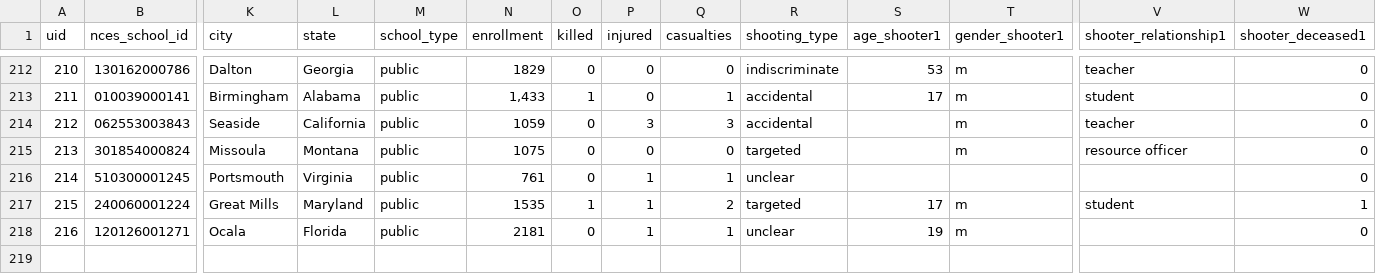
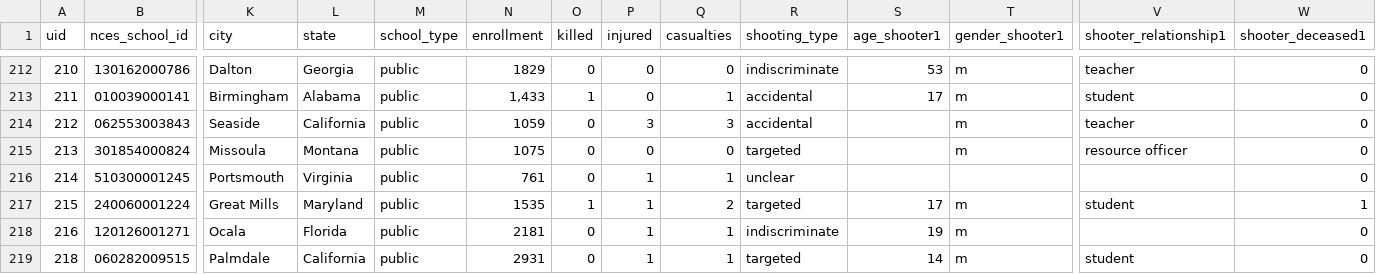
Before and after one commit to washingtonpost/data-school-shootings, a CSV file: school-shootings-data.csv, drawn as a sheet; only a part is shown, gaps mark what is left out; rows hold the shown columns only; the diff names each change by its address in the sheet, - before the commit and + after, or states it on an @@ line.

Commit message:
218 school shootings since Columbine

```diff
--- a/school-shootings-data.csv
+++ b/school-shootings-data.csv
-R218 (shooting_type): unclear
+R218 (shooting_type): indiscriminate
+row 219: 218 | 060282009515 | Palmdale | California | public | 2931 | 0 | 1 | 1 | targeted | 14 | m | student | 0
```
